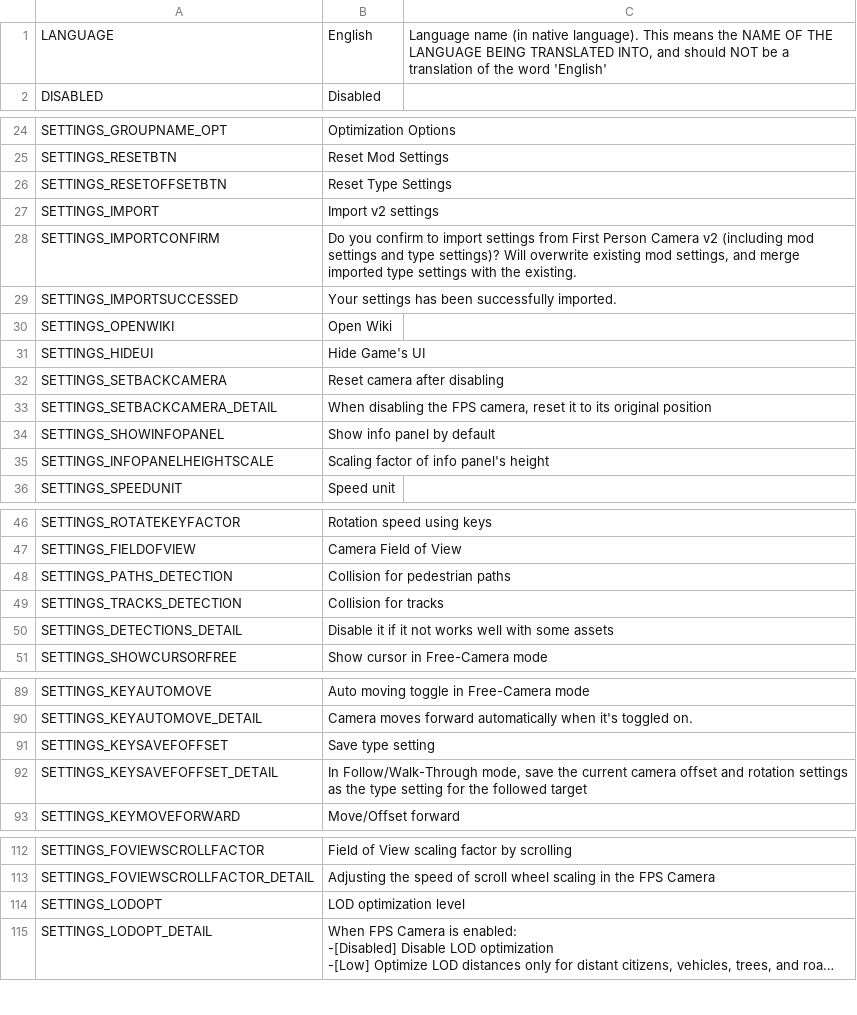
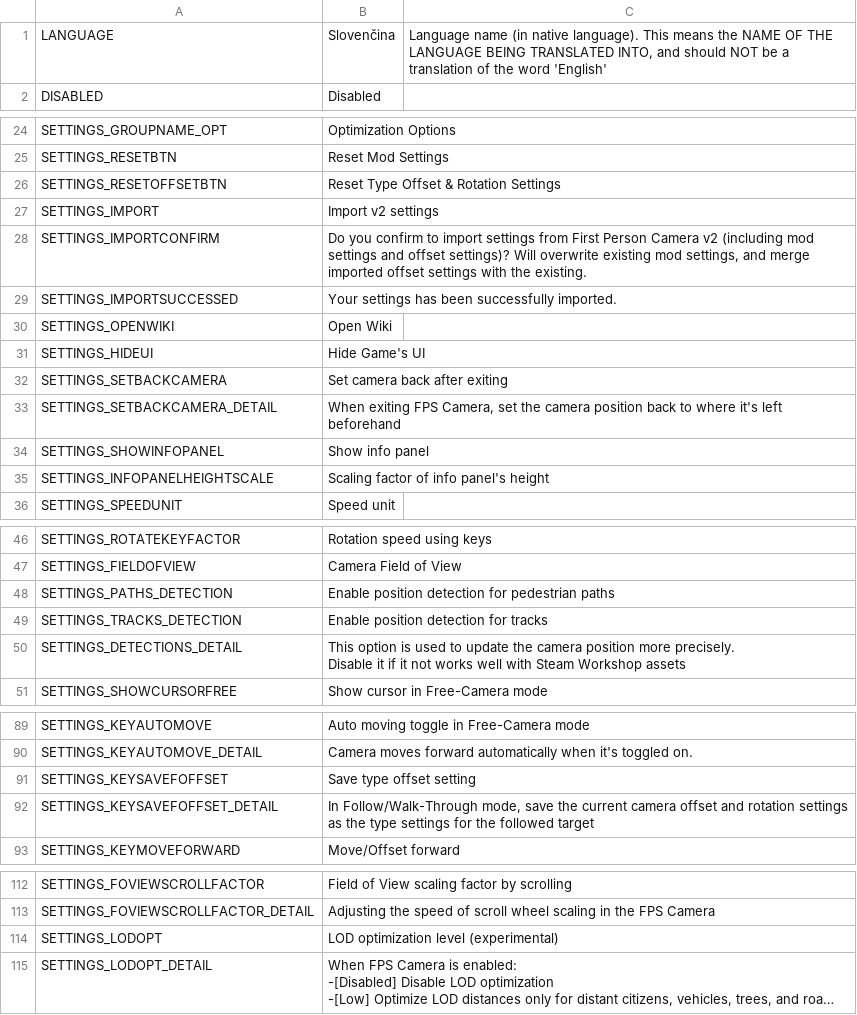
Before and after one commit to will258012/FPSCamera-Continued, a CSV file: FPSCamera/Translations/sk-SK.csv, drawn as a sheet; only a part is shown, gaps mark what is left out; long unchanged cells end in …; ↵ is a line break in a cell; the diff covers the shown part only; the diff names each change by its address in the sheet, - before the commit and + after, or states it on an @@ line.

Commit message:
New translations en-en.csv (Slovak)

```diff
--- a/FPSCamera/Translations/sk-SK.csv
+++ b/FPSCamera/Translations/sk-SK.csv
-B1: English
+B1: Slovenčina
-B26: Reset Type Settings
+B26: Reset Type Offset & Rotation Settings
-B28: …settings and type settings)? Will overwrite existing mod settings, and merge imported type settings with…
+B28: …settings and offset settings)? Will overwrite existing mod settings, and merge imported offset settings with…
-B32: Reset camera after disabling
+B32: Set camera back after exiting
-B33: When disabling the FPS camera, reset it to its original position
+B33: When exiting FPS Camera, set the camera position back to where it's left beforehand
-B34: Show info panel by default
+B34: Show info panel
-B48: Collision for pedestrian paths
+B48: Enable position detection for pedestrian paths
-B49: Collision for tracks
+B49: Enable position detection for tracks
-B50: Disable it if it not works well with some assets
+B50: This option is used to update the camera position more precisely. ↵ Disable it if it not works well with Steam Workshop assets
-B91: Save type setting
+B91: Save type offset setting
-B92: …the type setting for the…
+B92: …the type settings for the…
-B114: LOD optimization level
+B114: LOD optimization level (experimental)
```
Also changed, not shown: 1 edited cell elsewhere in this file.
